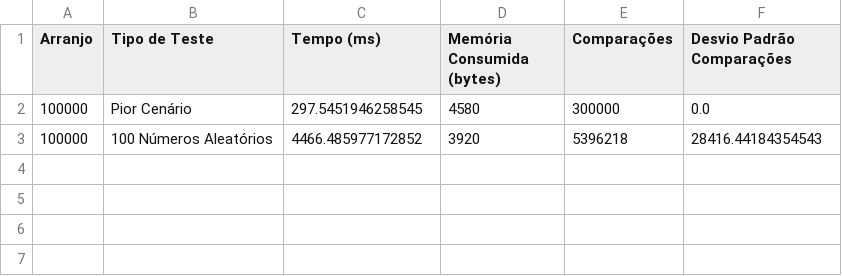
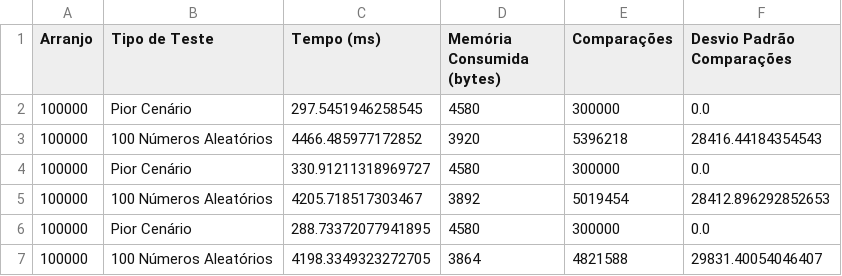
Before and after one commit to gabrielranulfo/Avalia-o-EDAA, a CSV file: resultados_teste.csv, drawn as a sheet.

Commit message:
Correção na somatória de Comparações

```diff
--- a/resultados_teste.csv
+++ b/resultados_teste.csv
@@ -3 +3,5 @@ Arranjo,Tipo de Teste,Tempo (ms),Memória Consumida (bytes),Comparações,Desvio
 100000,100 Números Aleatórios,4466.485977172852,3920,5396218,28416.44184354543
+100000,Pior Cenário,330.91211318969727,4580,300000,0.0
+100000,100 Números Aleatórios,4205.718517303467,3892,5019454,28412.896292852653
+100000,Pior Cenário,288.73372077941895,4580,300000,0.0
+100000,100 Números Aleatórios,4198.3349323272705,3864,4821588,29831.40054046407
```
Also changed, not shown: 1 other file.
